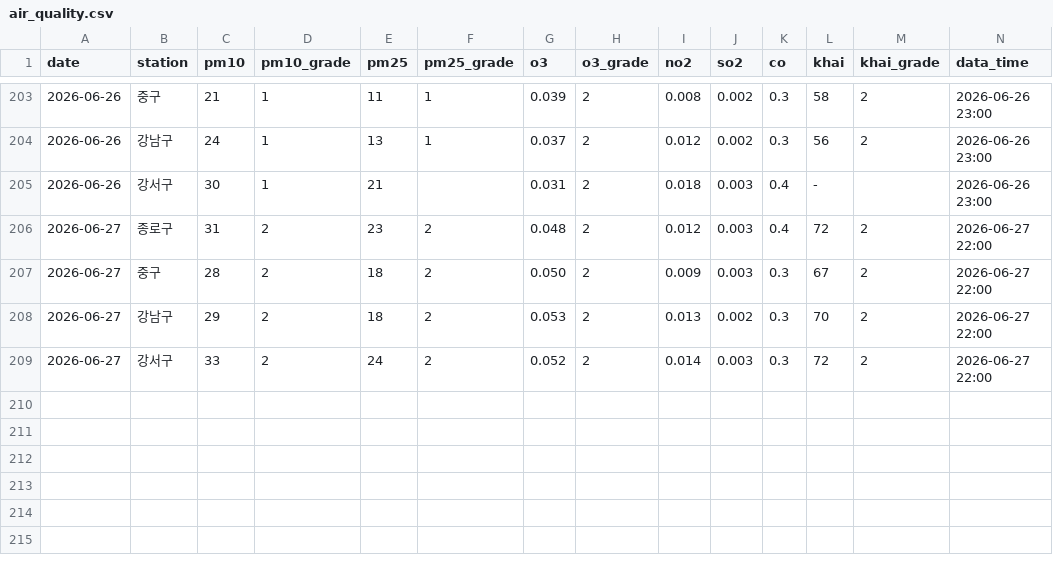
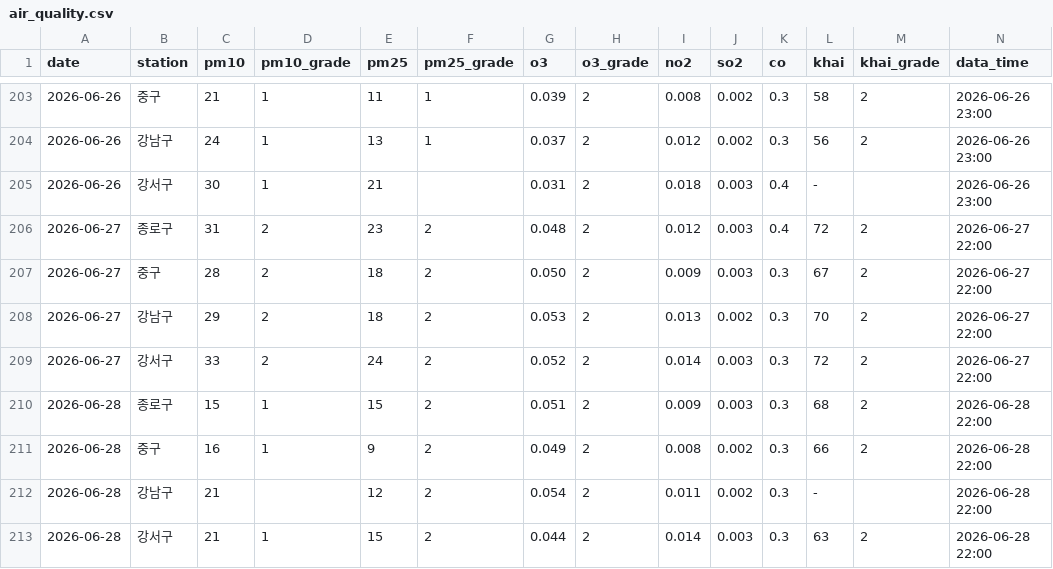
Before and after one commit to icedo724/data_collection, a CSV file: data/environment/air_quality.csv, drawn as a sheet; only a part is shown, gaps mark what is left out.

```diff
--- a/data/environment/air_quality.csv
+++ b/data/environment/air_quality.csv
@@ -209 +209,5 @@
 2026-06-27,강서구,33,2,24,2,0.052,2,0.014,0.003,0.3,72,2,2026-06-27 22:00
+2026-06-28,종로구,15,1,15,2,0.051,2,0.009,0.003,0.3,68,2,2026-06-28 22:00
+2026-06-28,중구,16,1,9,2,0.049,2,0.008,0.002,0.3,66,2,2026-06-28 22:00
+2026-06-28,강남구,21,,12,2,0.054,2,0.011,0.002,0.3,-,,2026-06-28 22:00
+2026-06-28,강서구,21,1,15,2,0.044,2,0.014,0.003,0.3,63,2,2026-06-28 22:00
```
Also changed, not shown: data/environment/oil_price.csv, data/environment/weather.csv, 5 other files.
